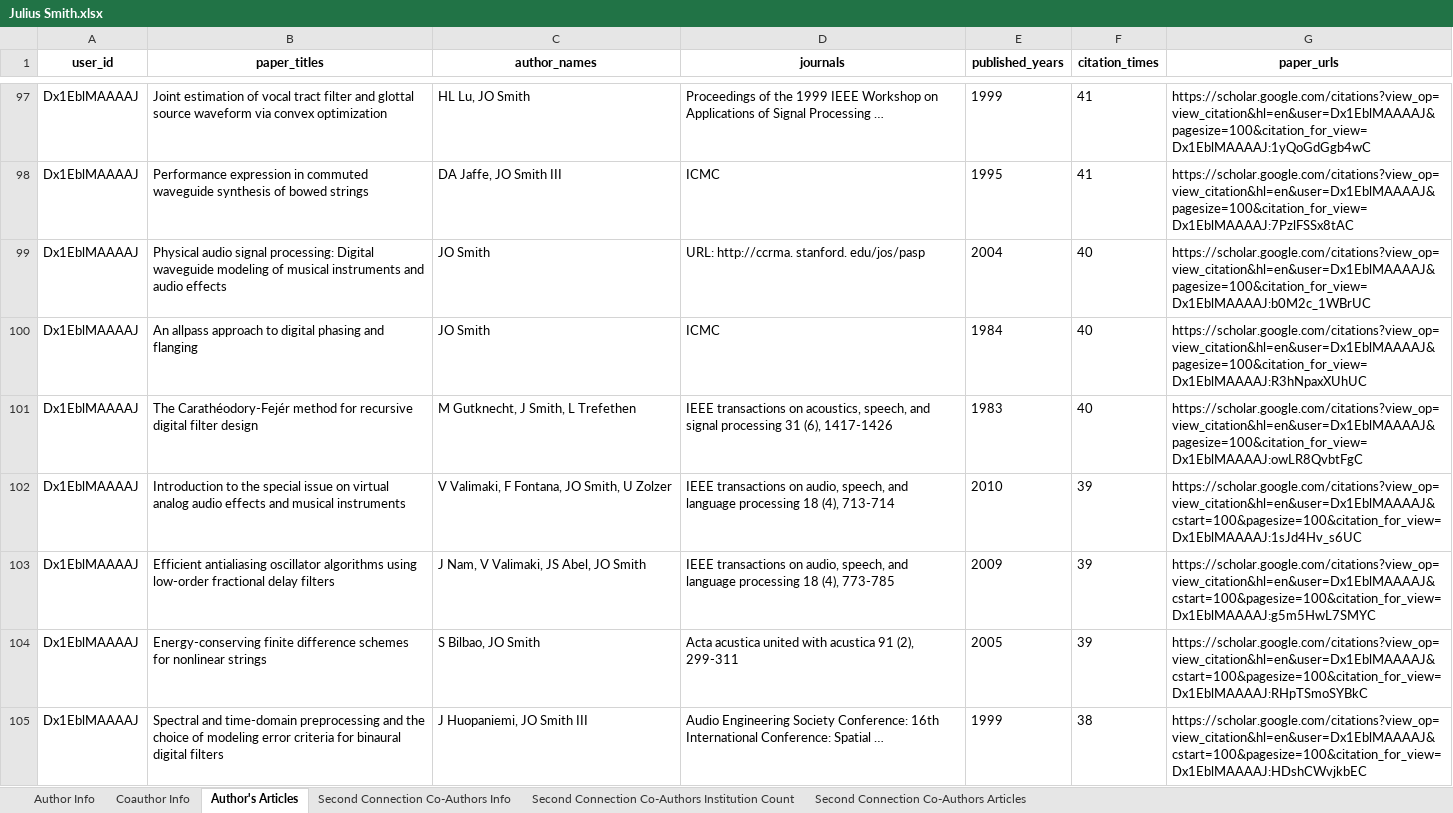
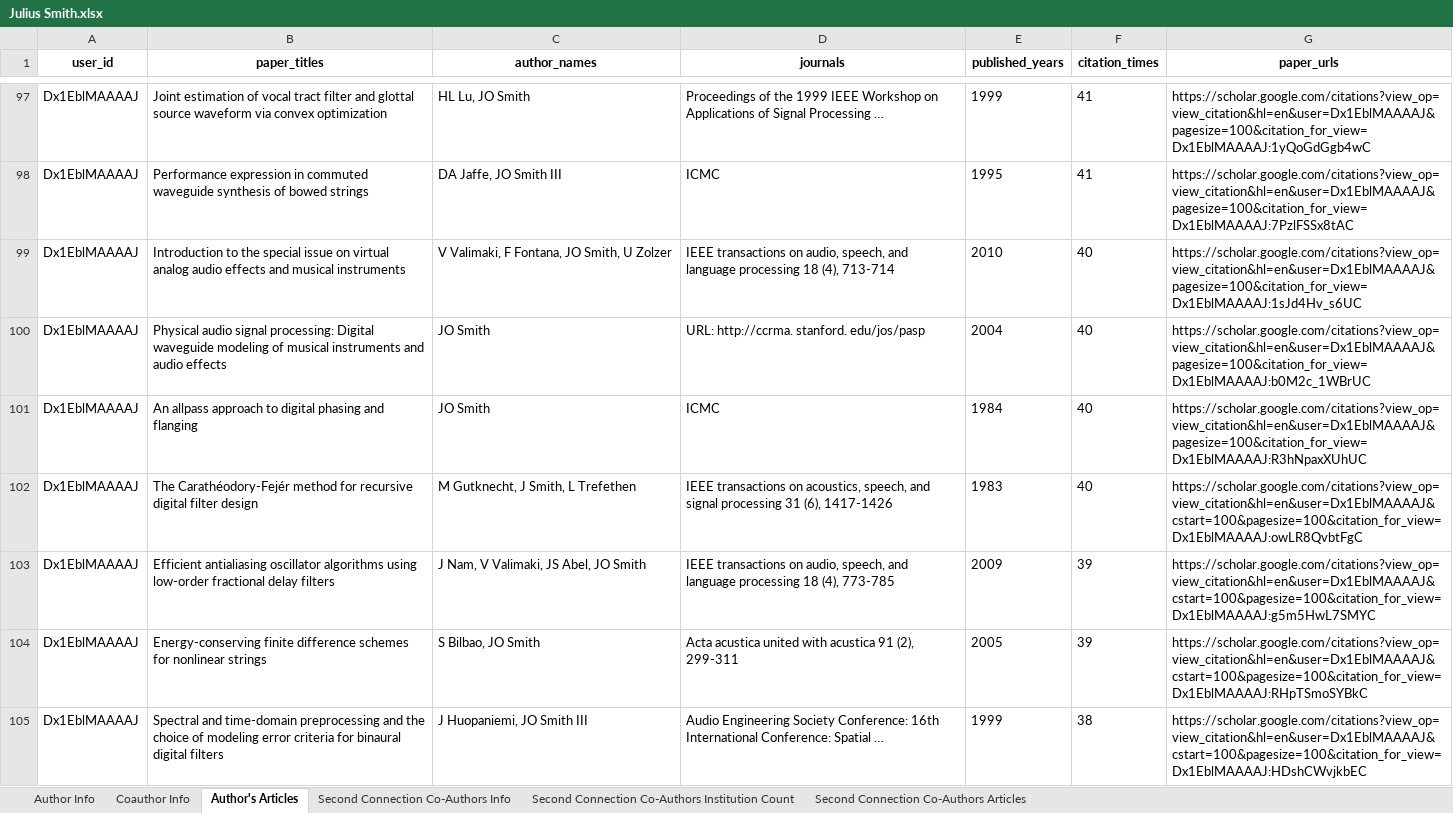
Before and after one commit to mtsandra/user-centered-google-scholar-scraper, an Excel workbook: assets/scraped_files/Julius Smith.xlsx, sheet Author's Articles, drawn as a sheet; only a part is shown, gaps mark what is left out; values as stored, in another font and other column widths than the file's, no borders; removed rows and columns are numbered as before the commit, all else as after; the diff covers the shown part only; the diff names each change by its address in the sheet, - before the commit and + after, or states it on an @@ line.

```diff
--- a/assets/scraped_files/Julius Smith.xlsx (sheet Author's Articles)
+++ b/assets/scraped_files/Julius Smith.xlsx (sheet Author's Articles)
+row 99: Dx1EblMAAAAJ | Introduction to the special issue on virtual analog audio effects and musical instruments | V Valimaki, F Fontana, JO Smith, U Zolzer | IEEE transactions on audio, speech, and language processing 18 (4), 713-714 | 2010 | 40 | https://scholar.google.com/citations?view_op=view_citation&hl=en&user=Dx1EblMAAAAJ&pagesize=100&citation_for_view=Dx1EblMAAAAJ:1sJd4Hv_s6UC
-G102 (paper_urls): https://scholar.google.com/citations?view_op=view_citation&hl=en&user=Dx1EblMAAAAJ&pagesize=100&citation_for_view=Dx1EblMAAAAJ:owLR8QvbtFgC
+G102 (paper_urls): https://scholar.google.com/citations?view_op=view_citation&hl=en&user=Dx1EblMAAAAJ&cstart=100&pagesize=100&citation_for_view=Dx1EblMAAAAJ:owLR8QvbtFgC
-row 102: Dx1EblMAAAAJ | Introduction to the special issue on virtual analog audio effects and musical instruments | V Valimaki, F Fontana, JO Smith, U Zolzer | IEEE transactions on audio, speech, and language processing 18 (4), 713-714 | 2010 | 39 | https://scholar.google.com/citations?view_op=view_citation&hl=en&user=Dx1EblMAAAAJ&cstart=100&pagesize=100&citation_for_view=Dx1EblMAAAAJ:1sJd4Hv_s6UC
```
Also changed, not shown: 34 added rows, 18 removed rows and 136 edited cells elsewhere in this sheet, sheet Second Connection Co-Authors Articles, sheet Second Connection Co-Authors Institution Count, sheet Second Connection Co-Authors Info, sheet Coauthor Info, 3 other files.
